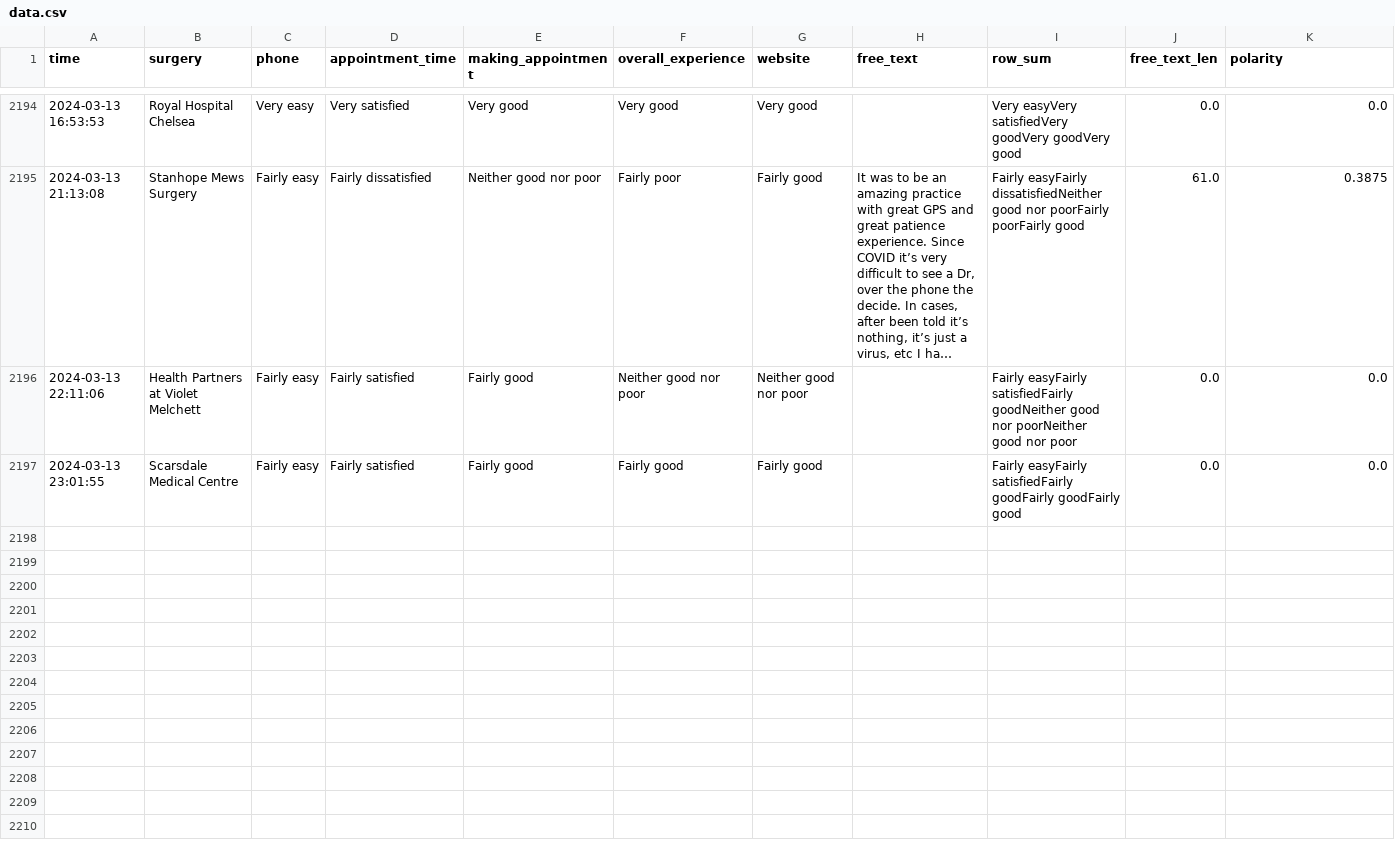
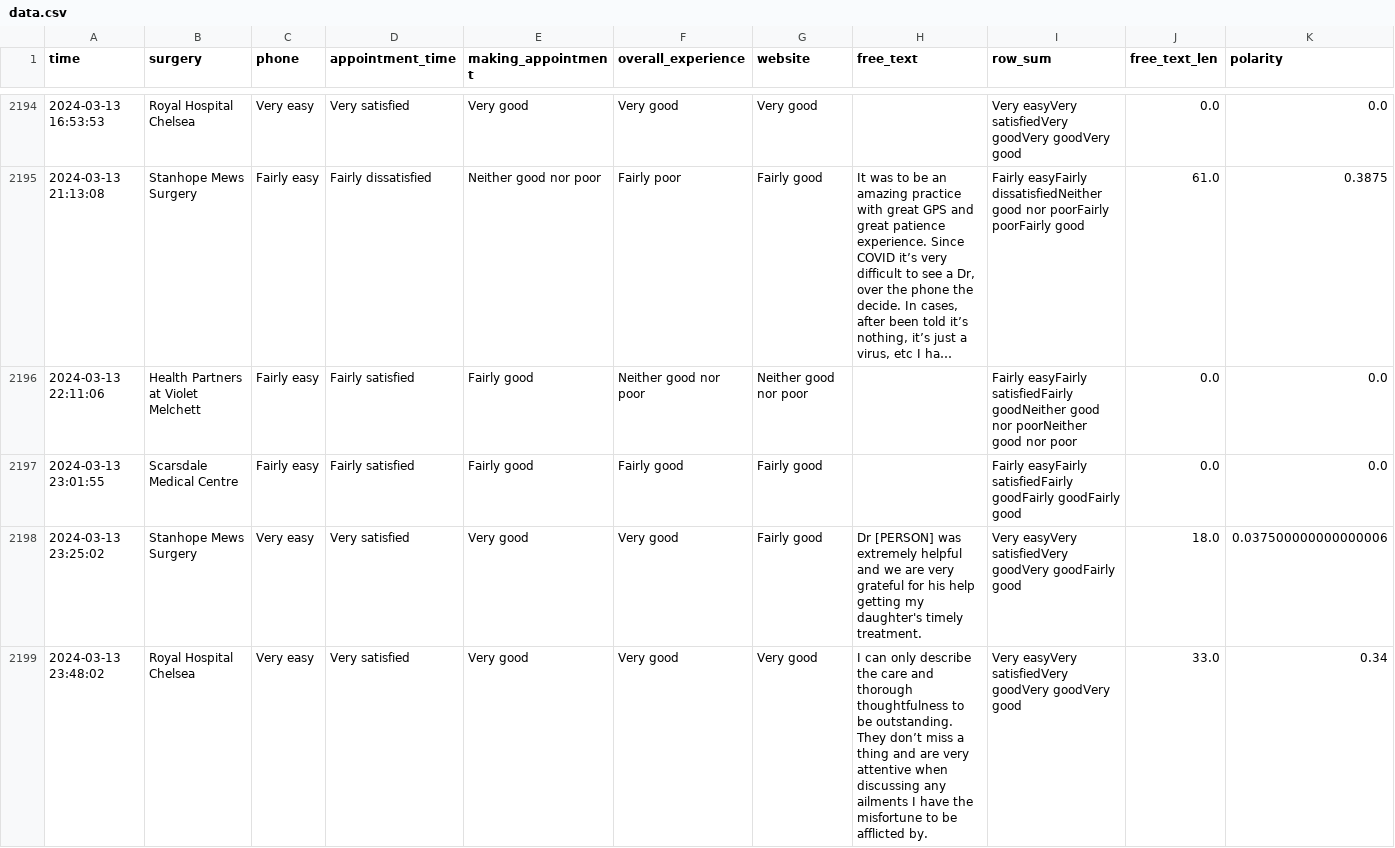
Before and after one commit to janduplessis883/gp-patient-survey, a CSV file: gp_patient_survey/data/data.csv, drawn as a sheet; only a part is shown, gaps mark what is left out; long unchanged cells end in …; rows hold the shown columns only; the diff names each change by its address in the sheet, - before the commit and + after, or states it on an @@ line.

Commit message:
Automated commit via Python script - 2024-03-13 23:53

```diff
--- a/gp_patient_survey/data/data.csv
+++ b/gp_patient_survey/data/data.csv
+row 2198: 2024-03-13 23:25:02 | Stanhope Mews Surgery | Very easy | Very satisfied | Very good | Very good | Fairly good | Dr [PERSON] was extremely helpful and we are very grateful for his help getting my daughter's timely treatment. | Very easyVery satisfiedVery goodVery goodFairly good | 18.0 | 0.037500000000000006
+row 2199: 2024-03-13 23:48:02 | Royal Hospital Chelsea | Very easy | Very satisfied | Very good | Very good | Very good | I can only describe the care and thorough thoughtfulness to be outstanding. They don’t miss a thing and are very attentive when discussing any ailments I have the misfortune to be afflicted by. | Very easyVery satisfiedVery goodVery goodVery good | 33.0 | 0.34
```
